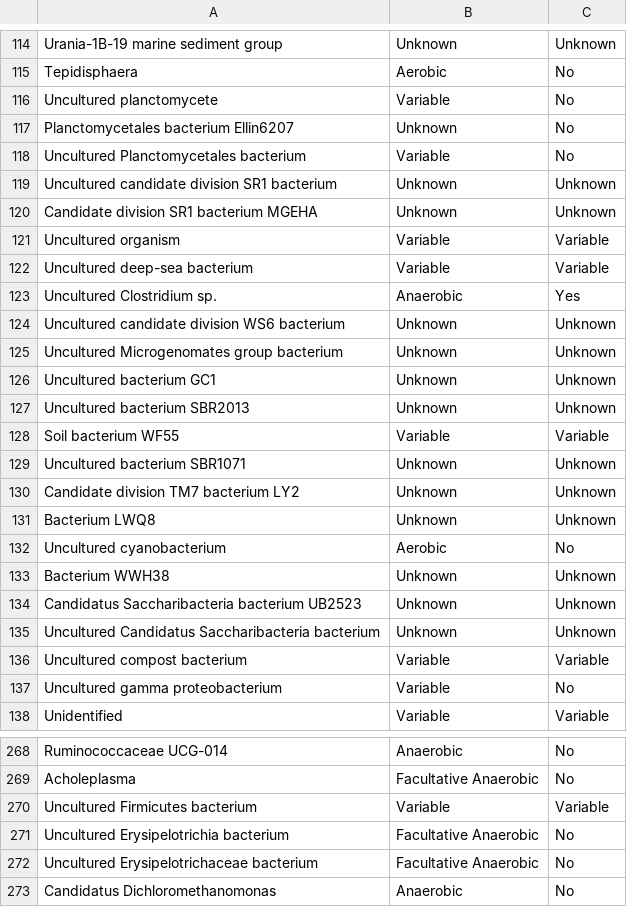
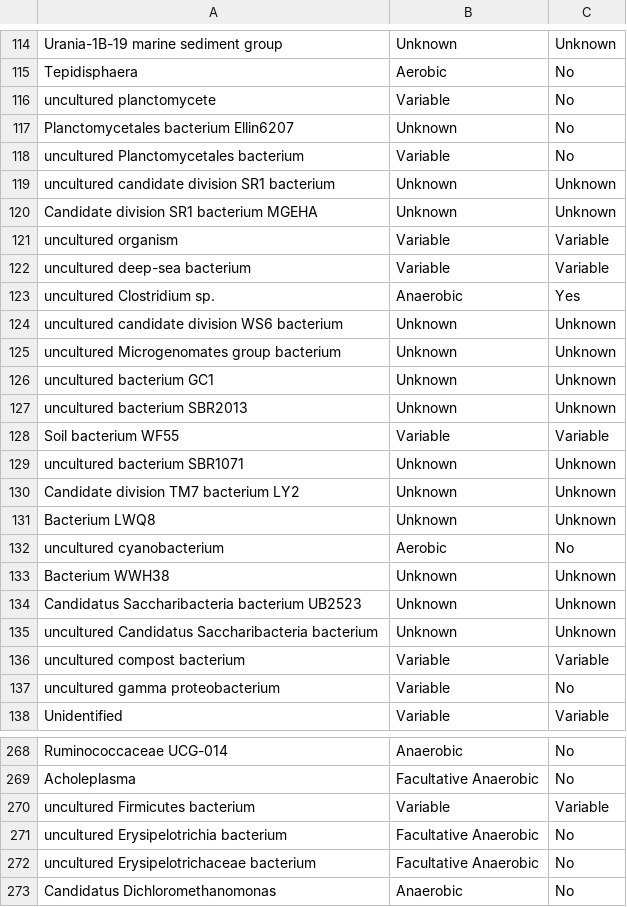
Before and after one commit to Chuen-Lee/CooperativeBreeding_GM, a CSV file: InputTables/genus_gemini.csv, drawn as a sheet; only a part is shown, gaps mark what is left out; the diff covers the shown part only.

```diff
--- a/InputTables/genus_gemini.csv
+++ b/InputTables/genus_gemini.csv
@@ -115,24 +115,24 @@ Urania-1B-19 marine sediment group,Unknown,Unknown
 Tepidisphaera,Aerobic,No
-Uncultured planctomycete,Variable,No
+uncultured planctomycete,Variable,No
 Planctomycetales bacterium Ellin6207,Unknown,No
-Uncultured Planctomycetales bacterium,Variable,No
-Uncultured candidate division SR1 bacterium,Unknown,Unknown
+uncultured Planctomycetales bacterium,Variable,No
+uncultured candidate division SR1 bacterium,Unknown,Unknown
 Candidate division SR1 bacterium MGEHA,Unknown,Unknown
-Uncultured organism,Variable,Variable
-Uncultured deep-sea bacterium,Variable,Variable
-Uncultured Clostridium sp.,Anaerobic,Yes
-Uncultured candidate division WS6 bacterium,Unknown,Unknown
-Uncultured Microgenomates group bacterium,Unknown,Unknown
-Uncultured bacterium GC1,Unknown,Unknown
-Uncultured bacterium SBR2013,Unknown,Unknown
+uncultured organism,Variable,Variable
+uncultured deep-sea bacterium,Variable,Variable
+uncultured Clostridium sp.,Anaerobic,Yes
+uncultured candidate division WS6 bacterium,Unknown,Unknown
+uncultured Microgenomates group bacterium,Unknown,Unknown
+uncultured bacterium GC1,Unknown,Unknown
+uncultured bacterium SBR2013,Unknown,Unknown
 Soil bacterium WF55,Variable,Variable
-Uncultured bacterium SBR1071,Unknown,Unknown
+uncultured bacterium SBR1071,Unknown,Unknown
 Candidate division TM7 bacterium LY2,Unknown,Unknown
 Bacterium LWQ8,Unknown,Unknown
-Uncultured cyanobacterium,Aerobic,No
+uncultured cyanobacterium,Aerobic,No
 Bacterium WWH38,Unknown,Unknown
 Candidatus Saccharibacteria bacterium UB2523,Unknown,Unknown
-Uncultured Candidatus Saccharibacteria bacterium,Unknown,Unknown
-Uncultured compost bacterium,Variable,Variable
-Uncultured gamma proteobacterium,Variable,No
+uncultured Candidatus Saccharibacteria bacterium,Unknown,Unknown
+uncultured compost bacterium,Variable,Variable
+uncultured gamma proteobacterium,Variable,No
 Unidentified,Variable,Variable
@@ -269,5 +269,5 @@ Ruminococcaceae UCG-014,Anaerobic,No
 Acholeplasma,Facultative Anaerobic,No
-Uncultured Firmicutes bacterium,Variable,Variable
-Uncultured Erysipelotrichia bacterium,Facultative Anaerobic,No
-Uncultured Erysipelotrichaceae bacterium,Facultative Anaerobic,No
+uncultured Firmicutes bacterium,Variable,Variable
+uncultured Erysipelotrichia bacterium,Facultative Anaerobic,No
+uncultured Erysipelotrichaceae bacterium,Facultative Anaerobic,No
 Candidatus Dichloromethanomonas,Anaerobic,No
```
Also changed, not shown: 84 edited cells elsewhere in this file, 5 other files.
